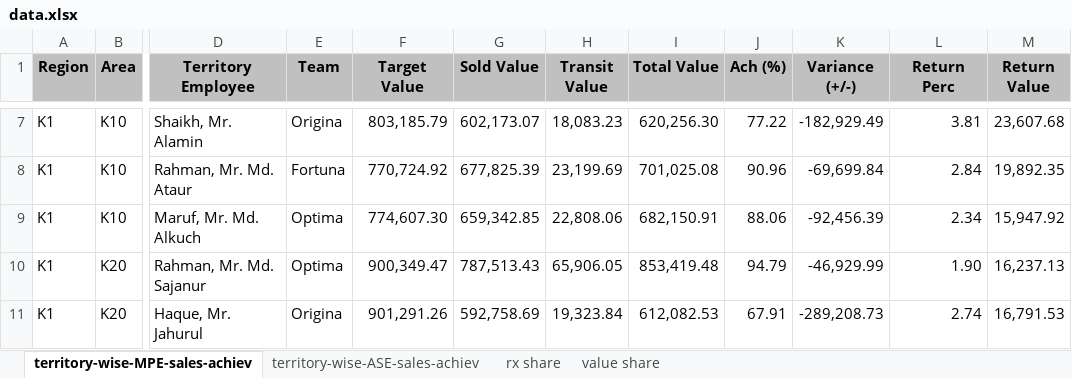
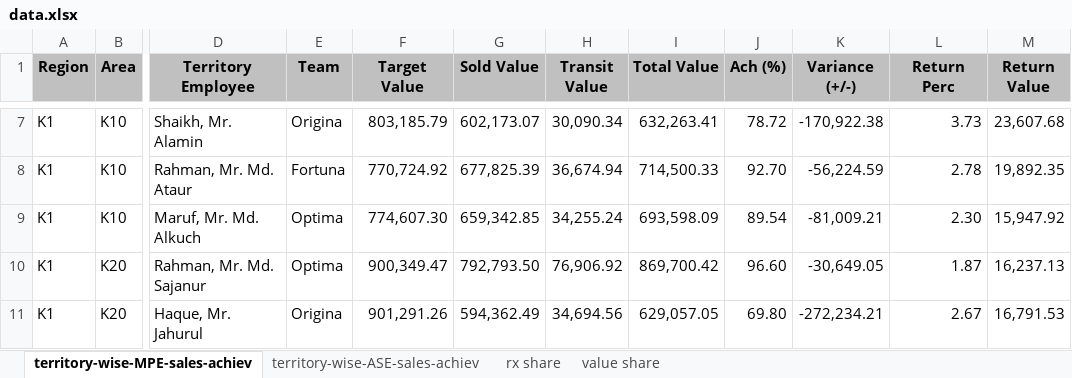
Before and after one commit to shafiqkazi/sales-dashboard, an Excel workbook: data.xlsx, sheet territory-wise-MPE-sales-achiev, drawn as a sheet; only a part is shown, gaps mark what is left out; values as stored, in another font and other column widths than the file's, no borders; the diff covers the shown part only; the diff names each change by its address in the sheet, - before the commit and + after, or states it on an @@ line.

```diff
--- a/data.xlsx (sheet territory-wise-MPE-sales-achiev)
+++ b/data.xlsx (sheet territory-wise-MPE-sales-achiev)
-H7 (Transit Value): 18,083.23
+H7 (Transit Value): 30,090.34
-I7 (Total Value): 620,256.30
+I7 (Total Value): 632,263.41
-J7 (Ach (%)): 77.22
+J7 (Ach (%)): 78.72
-K7 (Variance (+/-)): -182,929.49
+K7 (Variance (+/-)): -170,922.38
-L7 (Return Perc): 3.81
+L7 (Return Perc): 3.73
-H8 (Transit Value): 23,199.69
+H8 (Transit Value): 36,674.94
-I8 (Total Value): 701,025.08
+I8 (Total Value): 714,500.33
-J8 (Ach (%)): 90.96
+J8 (Ach (%)): 92.70
-K8 (Variance (+/-)): -69,699.84
+K8 (Variance (+/-)): -56,224.59
-L8 (Return Perc): 2.84
+L8 (Return Perc): 2.78
-H9 (Transit Value): 22,808.06
+H9 (Transit Value): 34,255.24
-I9 (Total Value): 682,150.91
+I9 (Total Value): 693,598.09
-J9 (Ach (%)): 88.06
+J9 (Ach (%)): 89.54
-K9 (Variance (+/-)): -92,456.39
+K9 (Variance (+/-)): -81,009.21
-L9 (Return Perc): 2.34
+L9 (Return Perc): 2.30
-G10 (Sold Value): 787,513.43
+G10 (Sold Value): 792,793.50
-H10 (Transit Value): 65,906.05
+H10 (Transit Value): 76,906.92
-I10 (Total Value): 853,419.48
+I10 (Total Value): 869,700.42
-J10 (Ach (%)): 94.79
+J10 (Ach (%)): 96.60
-K10 (Variance (+/-)): -46,929.99
+K10 (Variance (+/-)): -30,649.05
-L10 (Return Perc): 1.90
+L10 (Return Perc): 1.87
-G11 (Sold Value): 592,758.69
+G11 (Sold Value): 594,362.49
-H11 (Transit Value): 19,323.84
+H11 (Transit Value): 34,694.56
-I11 (Total Value): 612,082.53
+I11 (Total Value): 629,057.05
-J11 (Ach (%)): 67.91
+J11 (Ach (%)): 69.80
-K11 (Variance (+/-)): -289,208.73
+K11 (Variance (+/-)): -272,234.21
-L11 (Return Perc): 2.74
+L11 (Return Perc): 2.67
```
Also changed, not shown: 188 edited cells elsewhere in this sheet, sheet territory-wise-ASE-sales-achiev.
